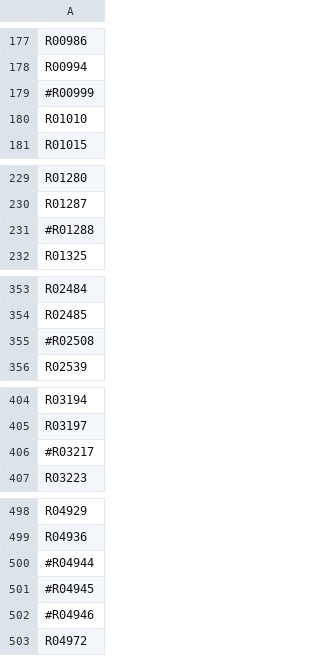
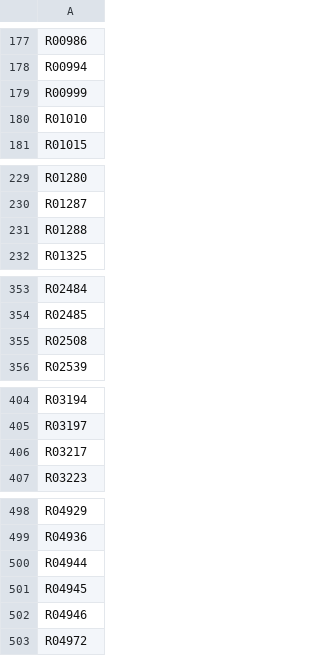
Before and after one commit to zhanglab/GEM-iCbes, a TSV file: WT_model_def.tsv, drawn as a sheet; only a part is shown, gaps mark what is left out; the diff covers the shown part only.

Commit message:
add 8 reactions associated with EC 2.5.1.48 back to WT_model_def.tsv

```diff
--- a/WT_model_def.tsv
+++ b/WT_model_def.tsv
@@ -178,3 +178,3 @@ R00986
 R00994
-#R00999
+R00999
 R01010
@@ -230,3 +230,3 @@ R01280
 R01287
-#R01288
+R01288
 R01325
@@ -354,3 +354,3 @@ R02484
 R02485
-#R02508
+R02508
 R02539
@@ -405,3 +405,3 @@ R03194
 R03197
-#R03217
+R03217
 R03223
@@ -499,5 +499,5 @@ R04929
 R04936
-#R04944
-#R04945
-#R04946
+R04944
+R04945
+R04946
 R04972
```
Also changed, not shown: 1 edited cell elsewhere in this file.
